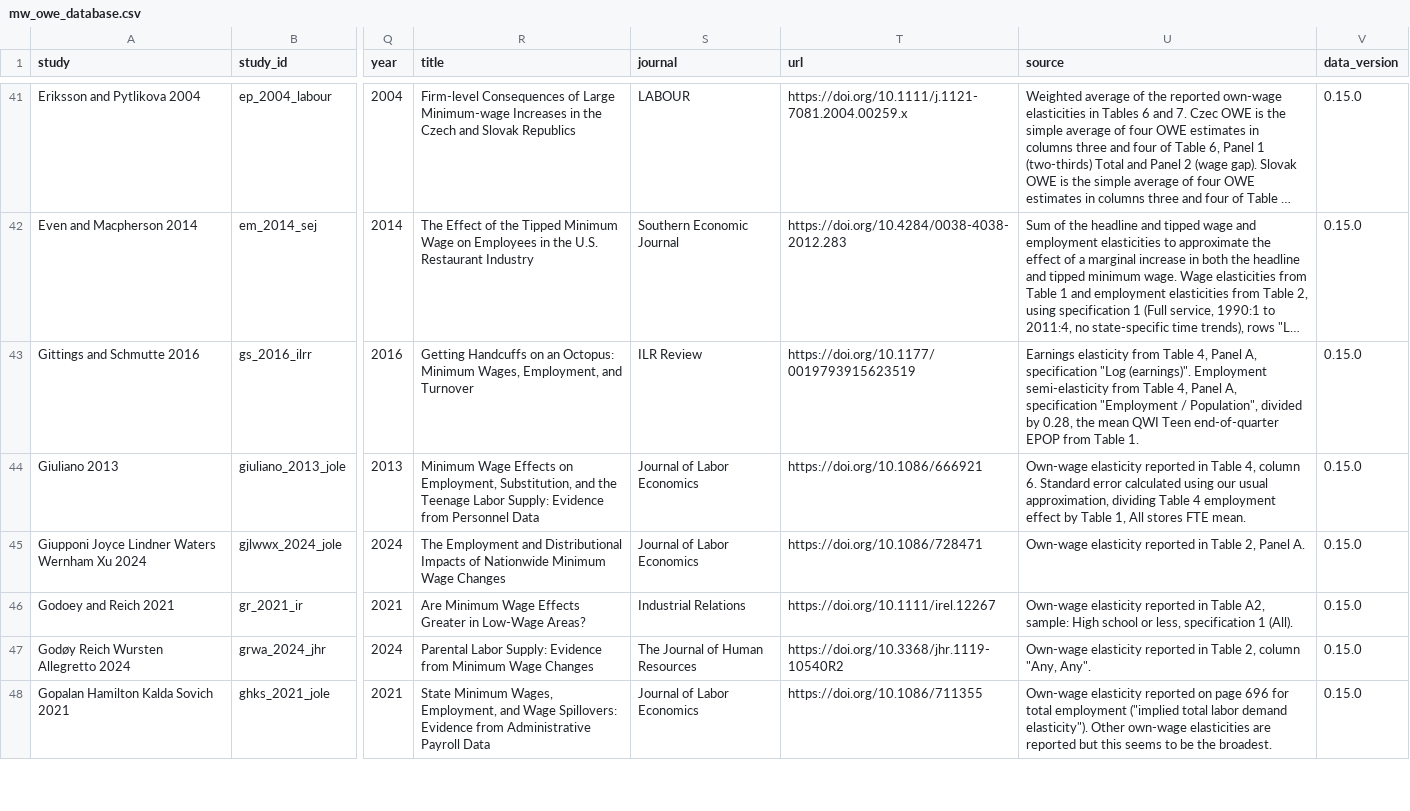
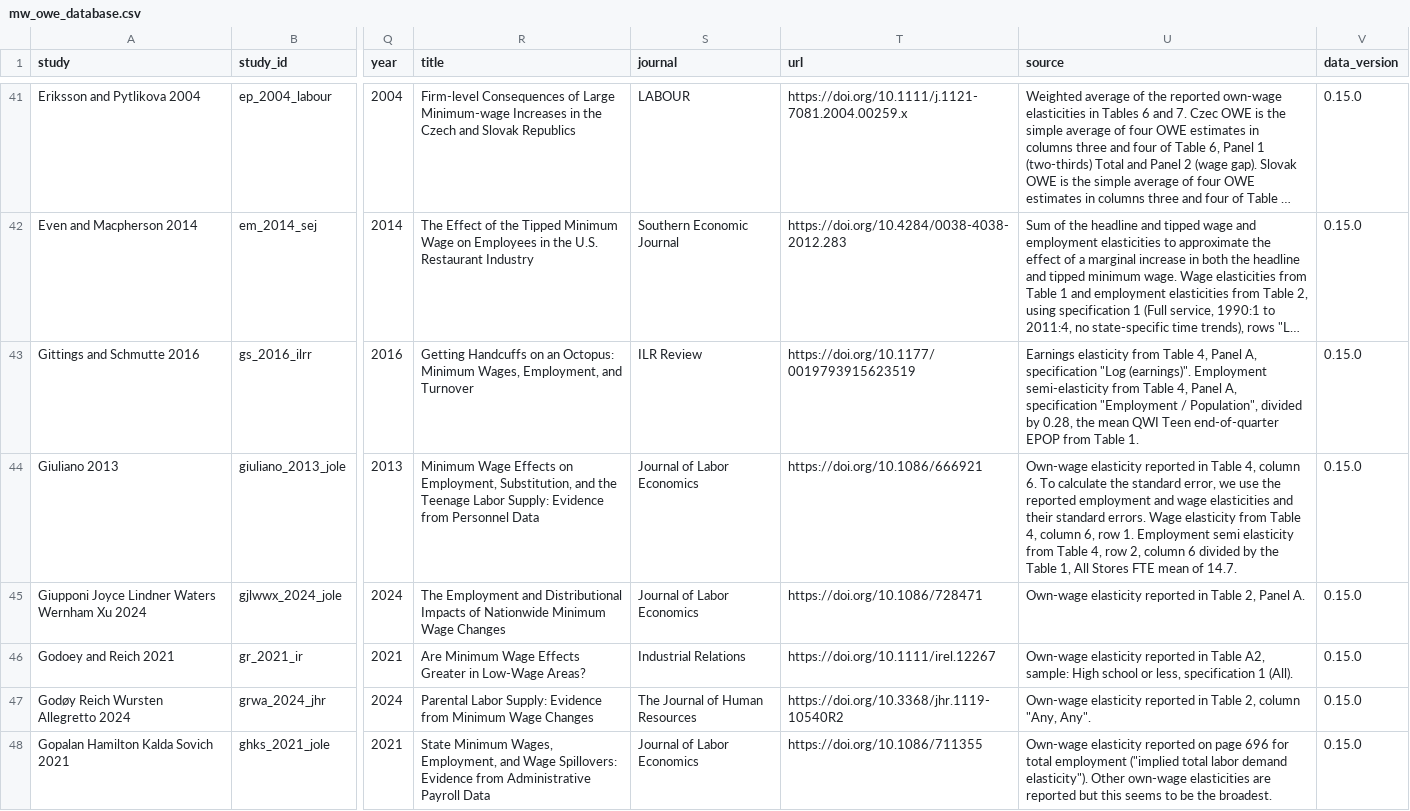
Before and after one commit to Economic/owe, a CSV file: docs/mw_owe_database.csv, drawn as a sheet; only a part is shown, gaps mark what is left out; long unchanged cells end in …; the diff names each change by its address in the sheet, - before the commit and + after, or states it on an @@ line.

Commit message:
improve Giuliano 2013 source description

```diff
--- a/docs/mw_owe_database.csv
+++ b/docs/mw_owe_database.csv
-U44 (source): …column 6. Standard error calculated using our usual approximation, dividing Table 4 employment effect by Table 1, All stores FTE mean.
+U44 (source): …column 6. To calculate the standard error, we use the reported employment and wage elasticities and their standard errors. Wage elasticity from Table 4, column 6, row 1. Employment semi elasticity from Table 4, row 2, column 6 divided by the Table 1, All Stores FTE mean of 14.7.
```
Also changed, not shown: mw_owe_database.csv, mw_owe_database_tidy.csv, 2 other files.
